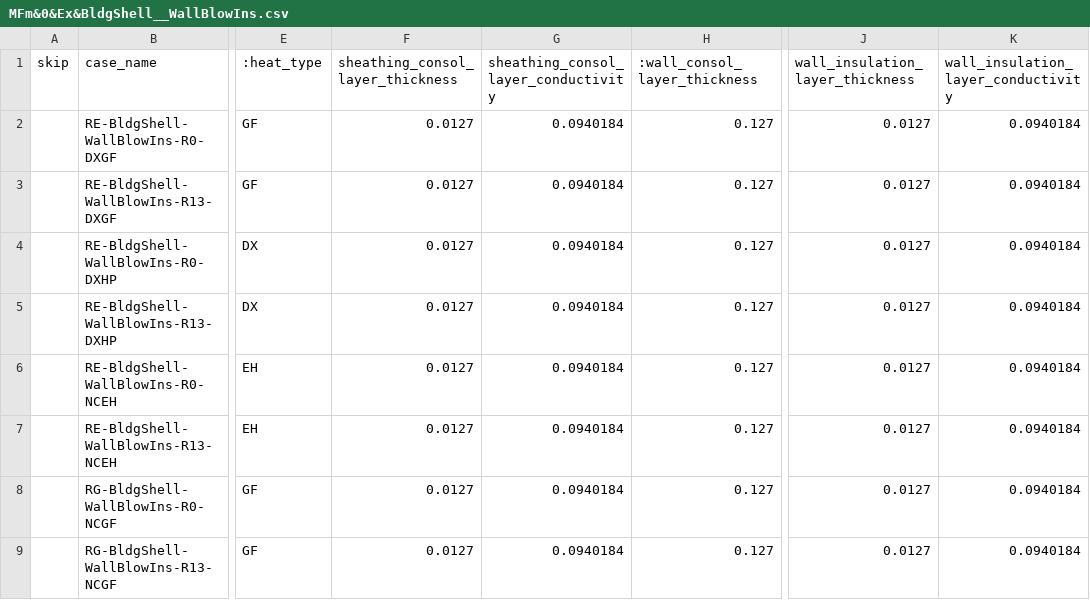
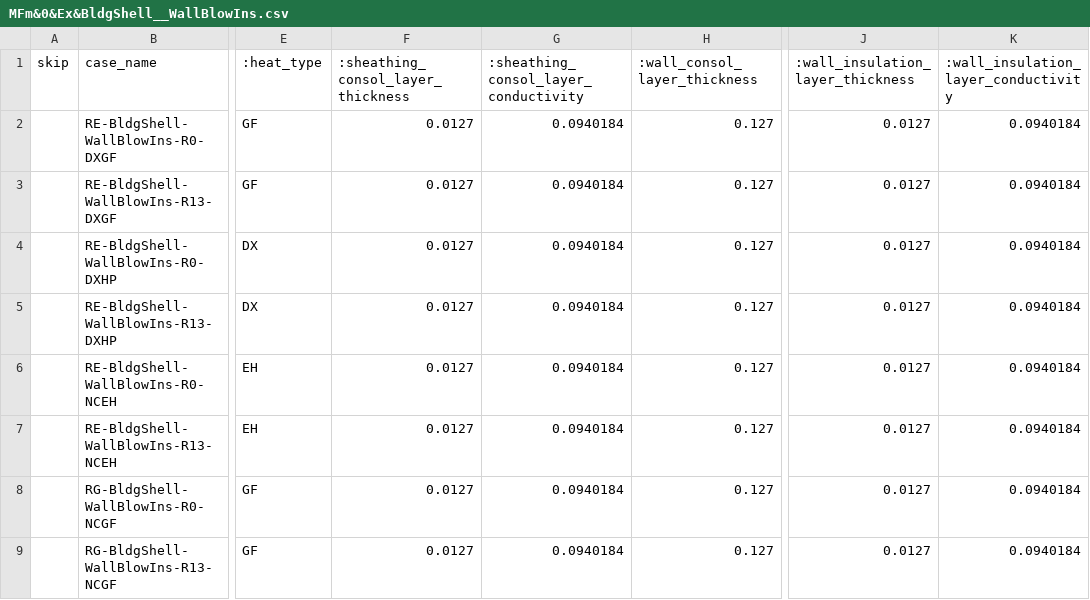
Before and after one commit to solaristechnical/DEER-Prototypes-EnergyPlus, a CSV file: residential measures/SWBE007-05 Wall Insulation/SWBE007-05 Wall Insulation_MFm/cases/MFm&0&Ex&BldgShell__WallBlowIns.csv, drawn as a sheet; only a part is shown, gaps mark what is left out; the diff names each change by its address in the sheet, - before the commit and + after, or states it on an @@ line.

Commit message:
Missing colon in case files

```diff
--- a/residential measures/SWBE007-05 Wall Insulation/SWBE007-05 Wall Insulation_MFm/cases/MFm&0&Ex&BldgShell__WallBlowIns.csv
+++ b/residential measures/SWBE007-05 Wall Insulation/SWBE007-05 Wall Insulation_MFm/cases/MFm&0&Ex&BldgShell__WallBlowIns.csv
-F1: sheathing_consol_layer_thickness
+F1: :sheathing_consol_layer_thickness
-G1: sheathing_consol_layer_conductivity
+G1: :sheathing_consol_layer_conductivity
-J1: wall_insulation_layer_thickness
+J1: :wall_insulation_layer_thickness
-K1: wall_insulation_layer_conductivity
+K1: :wall_insulation_layer_conductivity
```
Also changed, not shown: residential measures/SWBE007-05 Wall Insulation/SWBE007-05 Wall Insulation_DMo/cases/DMo&0&Ex&BldgShell__WallBlowIns.csv.
